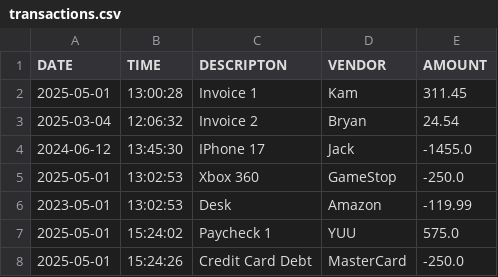
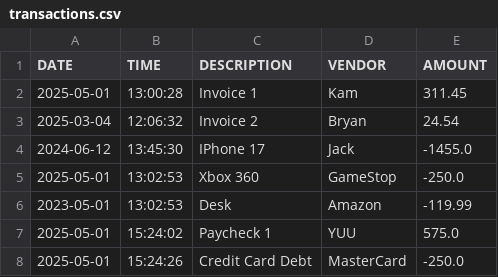
Before and after one commit to Kamguth/Capstone-1-Accounting-Ledger-Application, a CSV file: AccountingLedgerApplication/src/main/resources/transactions.csv, drawn as a sheet.

Commit message:
Fixed spelling error in csv

```diff
--- a/AccountingLedgerApplication/src/main/resources/transactions.csv
+++ b/AccountingLedgerApplication/src/main/resources/transactions.csv
@@ -1,2 +1,2 @@
-   DATE   |  TIME  |DESCRIPTON|VENDOR|AMOUNT
+   DATE   |  TIME  |DESCRIPTION|VENDOR|AMOUNT
 2025-05-01|13:00:28|Invoice 1|Kam|311.45
```
